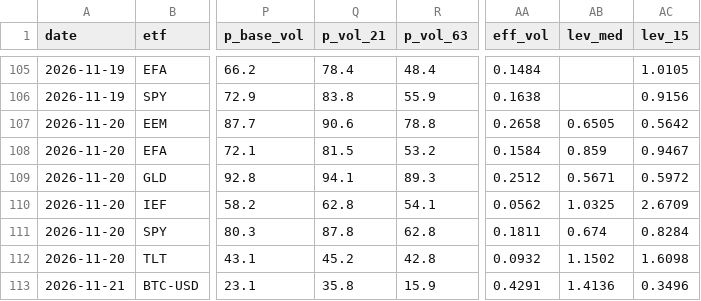
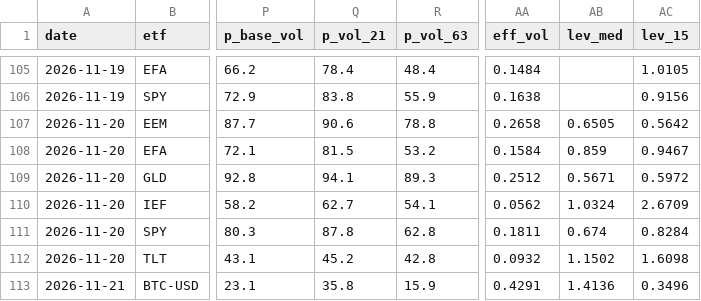
Before and after one commit to vpansare1/global-leverage-dash, a CSV file: data/history.csv, drawn as a sheet; only a part is shown, gaps mark what is left out; the diff names each change by its address in the sheet, - before the commit and + after, or states it on an @@ line.

```diff
--- a/data/history.csv
+++ b/data/history.csv
-Q110 (p_vol_21): 62.8
+Q110 (p_vol_21): 62.7
-AB110 (lev_med): 1.0325
+AB110 (lev_med): 1.0324
```
Also changed, not shown: 5 other files.
